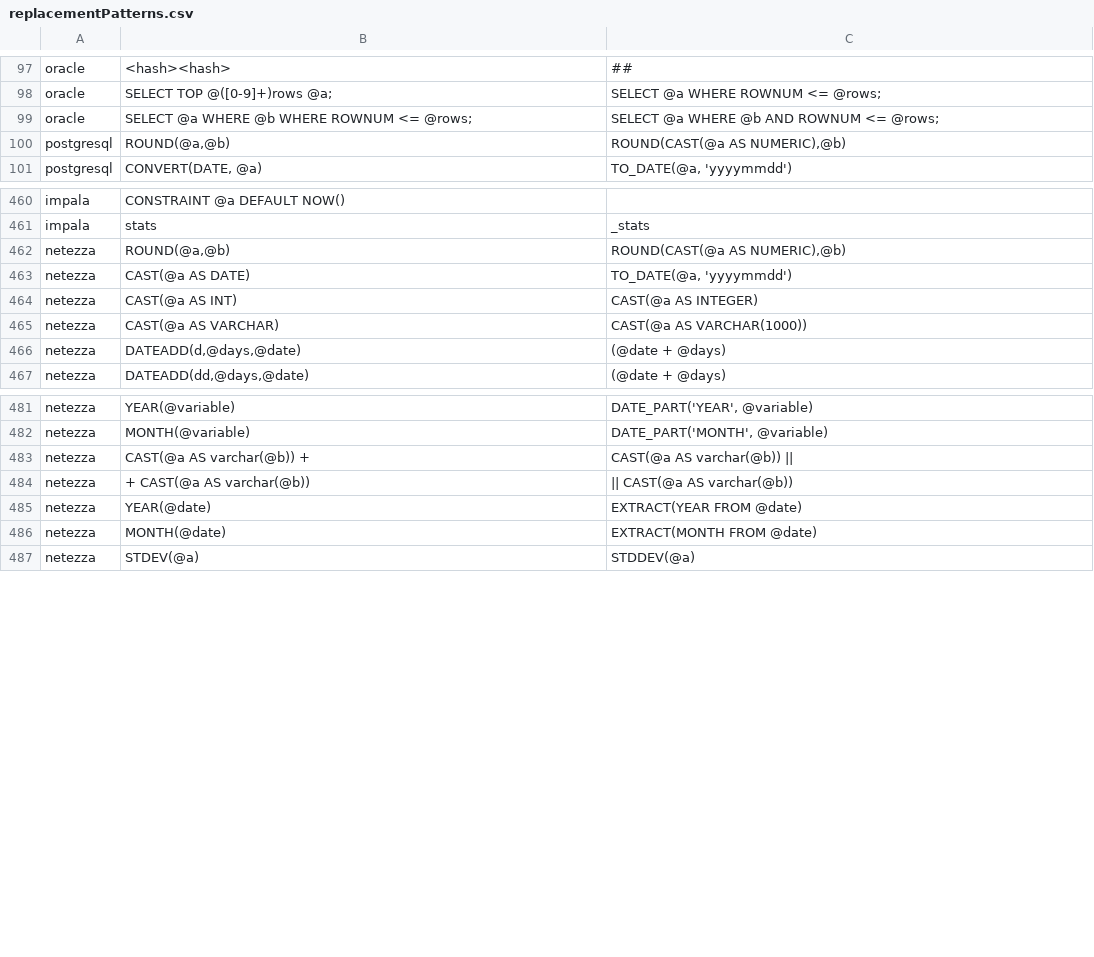
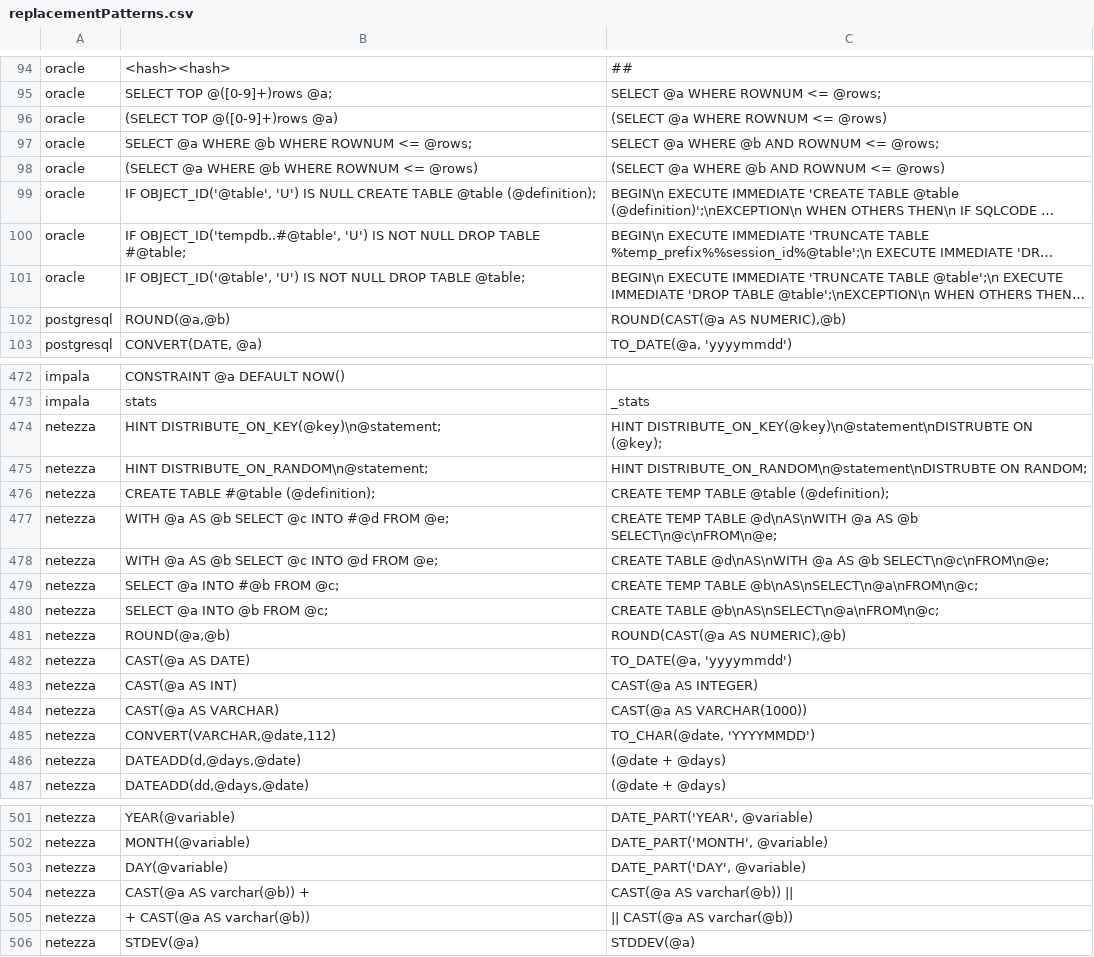
Before and after one commit to cran/SqlRender, a CSV file: inst/csv/replacementPatterns.csv, drawn as a sheet; only a part is shown, gaps mark what is left out; long unchanged cells end in …; removed rows and columns are numbered as before the commit, all else as after; the diff covers the shown part only; the diff names each change by its address in the sheet, - before the commit and + after, or states it on an @@ line.

```diff
--- a/inst/csv/replacementPatterns.csv
+++ b/inst/csv/replacementPatterns.csv
+row 96: oracle | (SELECT TOP @([0-9]+)rows @a) | (SELECT @a WHERE ROWNUM <= @rows)
+row 98: oracle | (SELECT @a WHERE @b WHERE ROWNUM <= @rows) | (SELECT @a WHERE @b AND ROWNUM <= @rows)
@@ row 79 moved to row 99: oracle @@
@@ row 80 moved to row 100: oracle @@
@@ row 81 moved to row 101: oracle @@
+row 474: netezza | HINT DISTRIBUTE_ON_KEY(@key)\n@statement; | HINT DISTRIBUTE_ON_KEY(@key)\n@statement\nDISTRUBTE ON (@key);
+row 475: netezza | HINT DISTRIBUTE_ON_RANDOM\n@statement; | HINT DISTRIBUTE_ON_RANDOM\n@statement\nDISTRUBTE ON RANDOM;
+row 476: netezza | CREATE TABLE #@table (@definition); | CREATE TEMP TABLE @table (@definition);
@@ row 504 moved to row 477: netezza @@
@@ row 505 moved to row 478: netezza @@
@@ row 506 moved to row 479: netezza @@
+row 480: netezza | SELECT @a INTO @b FROM @c; | CREATE TABLE @b\nAS\nSELECT\n@a\nFROM\n@c;
+row 485: netezza | CONVERT(VARCHAR,@date,112) | TO_CHAR(@date, 'YYYYMMDD')
+row 503: netezza | DAY(@variable) | DATE_PART('DAY', @variable)
-row 485: netezza | YEAR(@date) | EXTRACT(YEAR FROM @date)
-row 486: netezza | MONTH(@date) | EXTRACT(MONTH FROM @date)
```
Also changed, not shown: 11 added rows, 2 removed rows and 7 edited cells elsewhere in this file, 17 other files.
